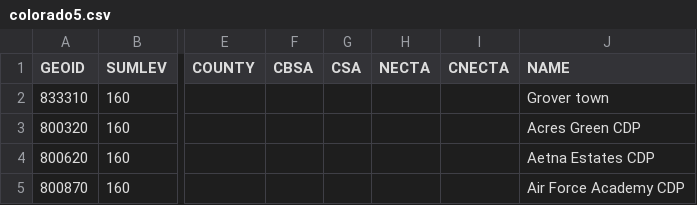
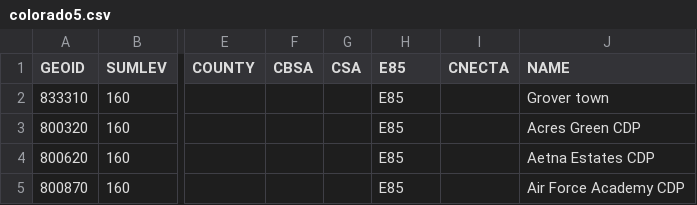
Before and after one commit to vicki388/refiner, a CSV file: data/colorado5.csv, drawn as a sheet; only a part is shown, gaps mark what is left out; the diff names each change by its address in the sheet, - before the commit and + after, or states it on an @@ line.

```diff
--- a/data/colorado5.csv
+++ b/data/colorado5.csv
-H1: NECTA
+H1: E85
-H2:H5 (E85): (empty)
+H2:H5 (E85): E85
```
Also changed, not shown: 4 other files.
